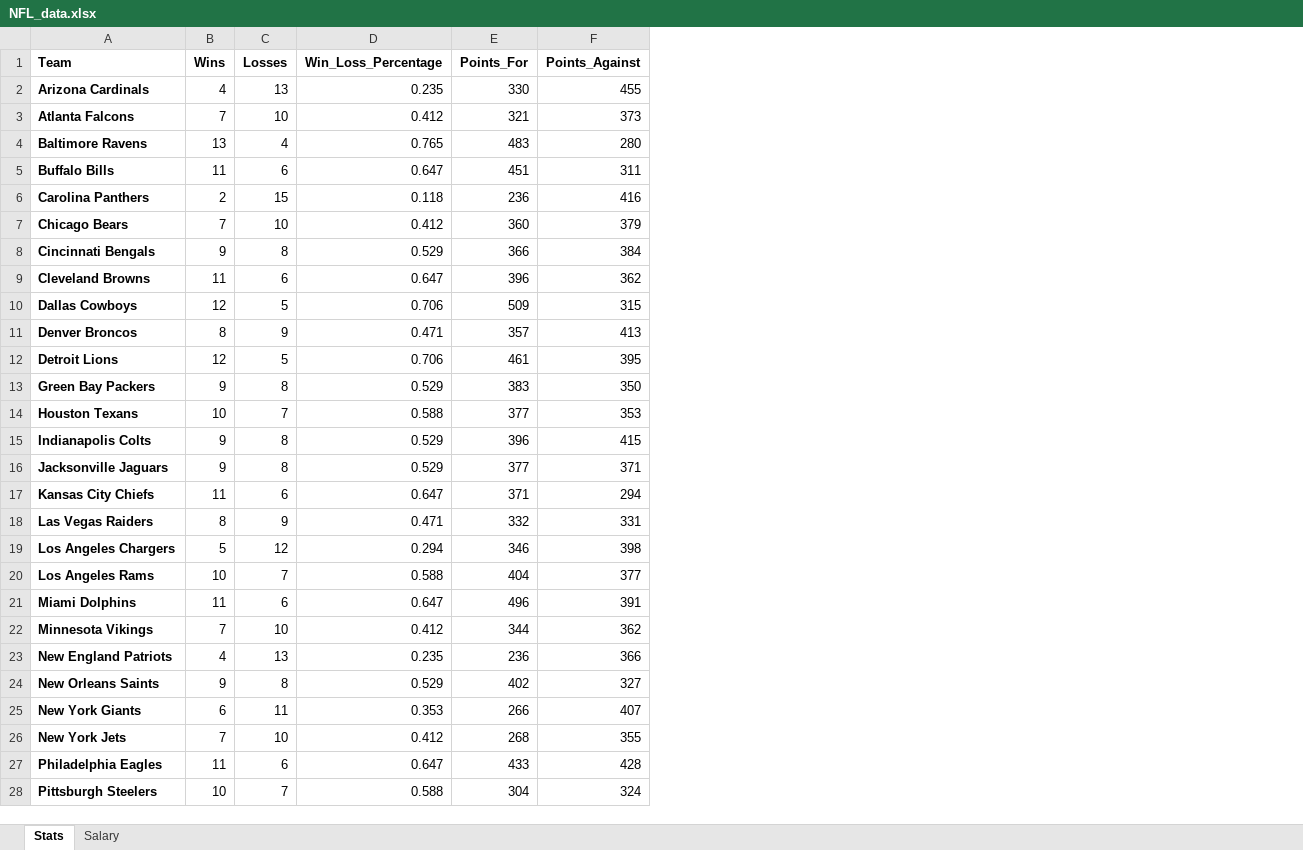
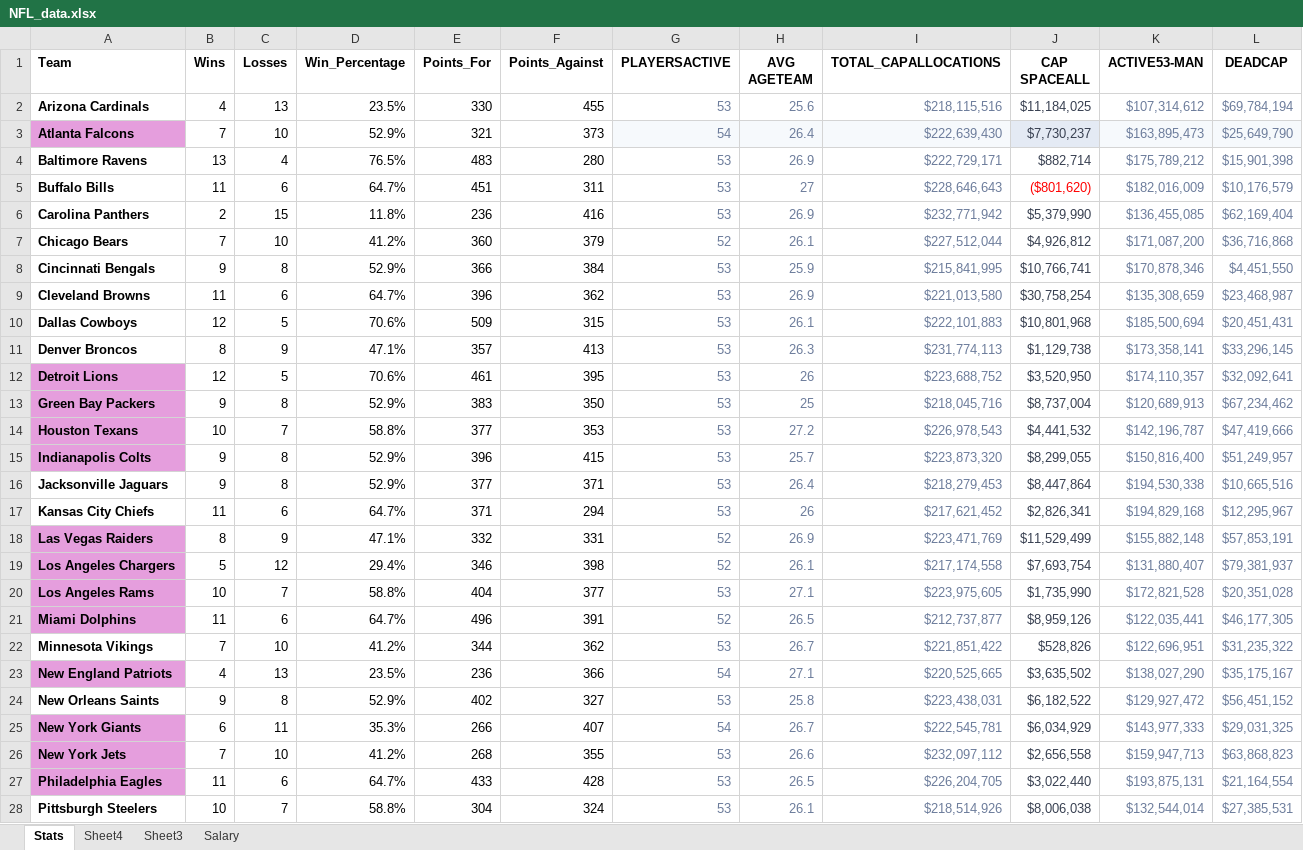
Before and after one commit to yosoynoob/NicholasStevenson-P2-Portfolio, an Excel workbook: starter-analysis-exercise/data/raw-data/NFL_data.xlsx, sheet Stats, drawn as a sheet; only a part is shown; values as stored, in another font and other column widths than the file's, no borders; table styles not drawn; removed rows and columns are numbered as before the commit, all else as after; the diff covers the shown part only; the diff names each change by its address in the sheet, - before the commit and + after, or states it on an @@ line.

```diff
--- a/starter-analysis-exercise/data/raw-data/NFL_data.xlsx (sheet Stats)
+++ b/starter-analysis-exercise/data/raw-data/NFL_data.xlsx (sheet Stats)
+sheet tab: Sheet4
+sheet tab: Sheet3
-column D (Win_Loss_Percentage), rows 2-28: 0.235 | 0.412 | 0.765 | 0.647 | 0.118 | 0.412 | 0.529 | 0.647 | 0.706 | 0.471 | 0.706 | 0.529 | 0.588 | 0.529 | 0.529 | 0.647 | 0.471 | 0.294 | 0.588 | 0.647 | 0.412 | 0.235 | 0.529 | 0.353 | 0.412 | 0.647 | 0.588
+column D (Win_Percentage), rows 2-28: 23.5% | 52.9% | 76.5% | 64.7% | 11.8% | 41.2% | 52.9% | 64.7% | 70.6% | 47.1% | 70.6% | 52.9% | 58.8% | 52.9% | 52.9% | 64.7% | 47.1% | 29.4% | 58.8% | 64.7% | 41.2% | 23.5% | 52.9% | 35.3% | 41.2% | 64.7% | 58.8%
+column G (PLAYERSACTIVE), rows 2-28: 53 | 54 | 53 | 53 | 53 | 52 | 53 | 53 | 53 | 53 | 53 | 53 | 53 | 53 | 53 | 53 | 52 | 52 | 53 | 52 | 53 | 54 | 53 | 54 | 53 | 53 | 53
+column H (AVG AGETEAM), rows 2-28: 25.6 | 26.4 | 26.9 | 27 | 26.9 | 26.1 | 25.9 | 26.9 | 26.1 | 26.3 | 26 | 25 | 27.2 | 25.7 | 26.4 | 26 | 26.9 | 26.1 | 27.1 | 26.5 | 26.7 | 27.1 | 25.8 | 26.7 | 26.6 | 26.5 | 26.1
+column I (TOTAL_CAPALLOCATIONS), rows 2-28: $218,115,516 | $222,639,430 | $222,729,171 | $228,646,643 | $232,771,942 | $227,512,044 | $215,841,995 | $221,013,580 | $222,101,883 | $231,774,113 | $223,688,752 | $218,045,716 | $226,978,543 | $223,873,320 | $218,279,453 | $217,621,452 | $223,471,769 | $217,174,558 | $223,975,605 | $212,737,877 | $221,851,422 | $220,525,665 | $223,438,031 | $222,545,781 | $232,097,112 | $226,204,705 | $218,514,926
+column J (CAP SPACEALL), rows 2-28: $11,184,025 | $7,730,237 | $882,714 | ($801,620) | $5,379,990 | $4,926,812 | $10,766,741 | $30,758,254 | $10,801,968 | $1,129,738 | $3,520,950 | $8,737,004 | $4,441,532 | $8,299,055 | $8,447,864 | $2,826,341 | $11,529,499 | $7,693,754 | $1,735,990 | $8,959,126 | $528,826 | $3,635,502 | $6,182,522 | $6,034,929 | $2,656,558 | $3,022,440 | $8,006,038
+column K (ACTIVE53-MAN), rows 2-28: $107,314,612 | $163,895,473 | $175,789,212 | $182,016,009 | $136,455,085 | $171,087,200 | $170,878,346 | $135,308,659 | $185,500,694 | $173,358,141 | $174,110,357 | $120,689,913 | $142,196,787 | $150,816,400 | $194,530,338 | $194,829,168 | $155,882,148 | $131,880,407 | $172,821,528 | $122,035,441 | $122,696,951 | $138,027,290 | $129,927,472 | $143,977,333 | $159,947,713 | $193,875,131 | $132,544,014
+column L (DEADCAP), rows 2-28: $69,784,194 | $25,649,790 | $15,901,398 | $10,176,579 | $62,169,404 | $36,716,868 | $4,451,550 | $23,468,987 | $20,451,431 | $33,296,145 | $32,092,641 | $67,234,462 | $47,419,666 | $51,249,957 | $10,665,516 | $12,295,967 | $57,853,191 | $79,381,937 | $20,351,028 | $46,177,305 | $31,235,322 | $35,175,167 | $56,451,152 | $29,031,325 | $63,868,823 | $21,164,554 | $27,385,531
-A3 fill: none
+A3 fill: #E59EDD
-A12:A15 fill: none
+A12:A15 fill: #E59EDD
-A18:A21 fill: none
+A18:A21 fill: #E59EDD
-A23 fill: none
+A23 fill: #E59EDD
-A25:A27 fill: none
+A25:A27 fill: #E59EDD
```
Also changed, not shown: cell formats elsewhere in this sheet, sheet Salary, 49 other files.
